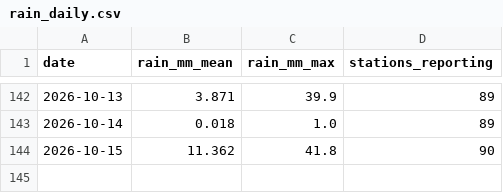
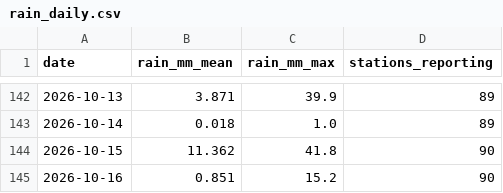
Before and after one commit to StanleySP-eng/EP0418-labs, a CSV file: docs/data/rain_daily.csv, drawn as a sheet; only a part is shown, gaps mark what is left out.

```diff
--- a/docs/data/rain_daily.csv
+++ b/docs/data/rain_daily.csv
@@ -144 +144,2 @@ date,rain_mm_mean,rain_mm_max,stations_reporting
 2026-10-15,11.362,41.8,90
+2026-10-16,0.851,15.2,90
```
Also changed, not shown: docs/data/taxi_hourly.csv.
